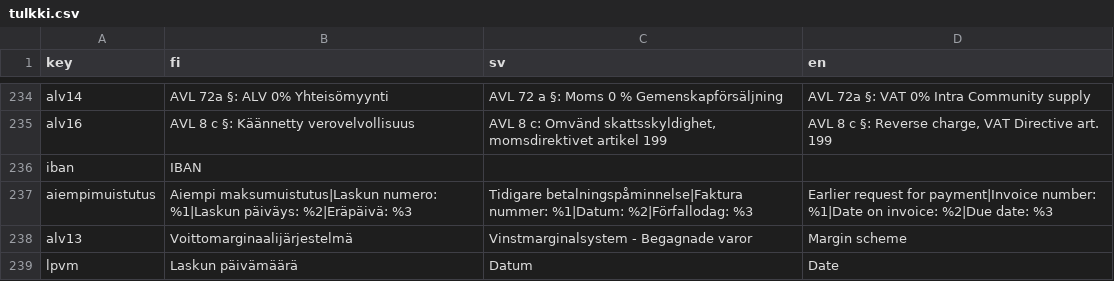
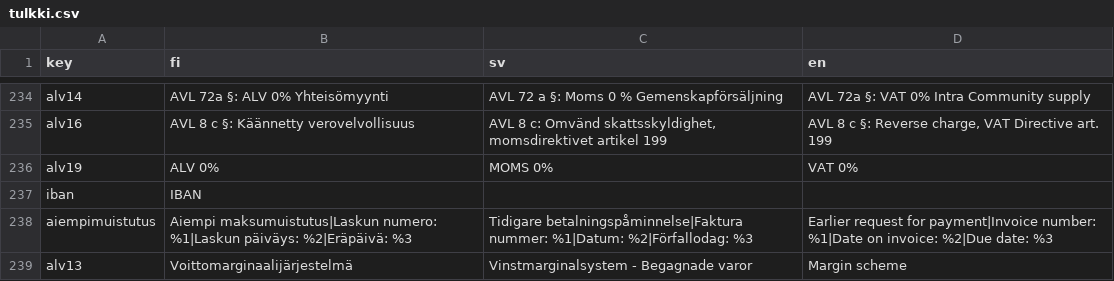
Before and after one commit to artoh/kitupiikki, a CSV file: kitsas/tr/tulkki.csv, drawn as a sheet; only a part is shown, gaps mark what is left out; the shorter side is filled out with more unchanged rows; the diff names each change by its address in the sheet, - before the commit and + after, or states it on an @@ line.

```diff
--- a/kitsas/tr/tulkki.csv
+++ b/kitsas/tr/tulkki.csv
+row 236: alv19 | ALV 0% | MOMS 0% | VAT 0%
```
Also changed, not shown: 2 other files.
